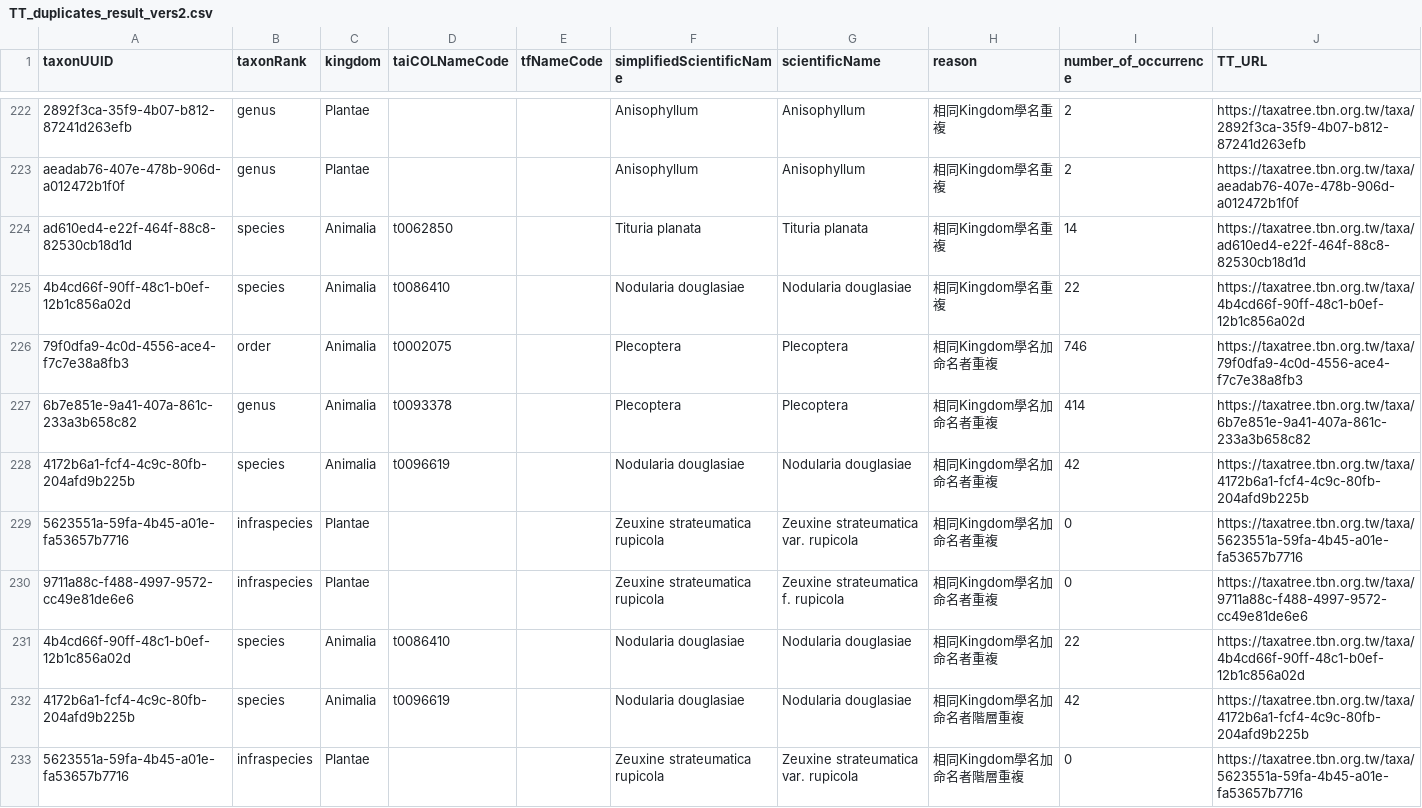
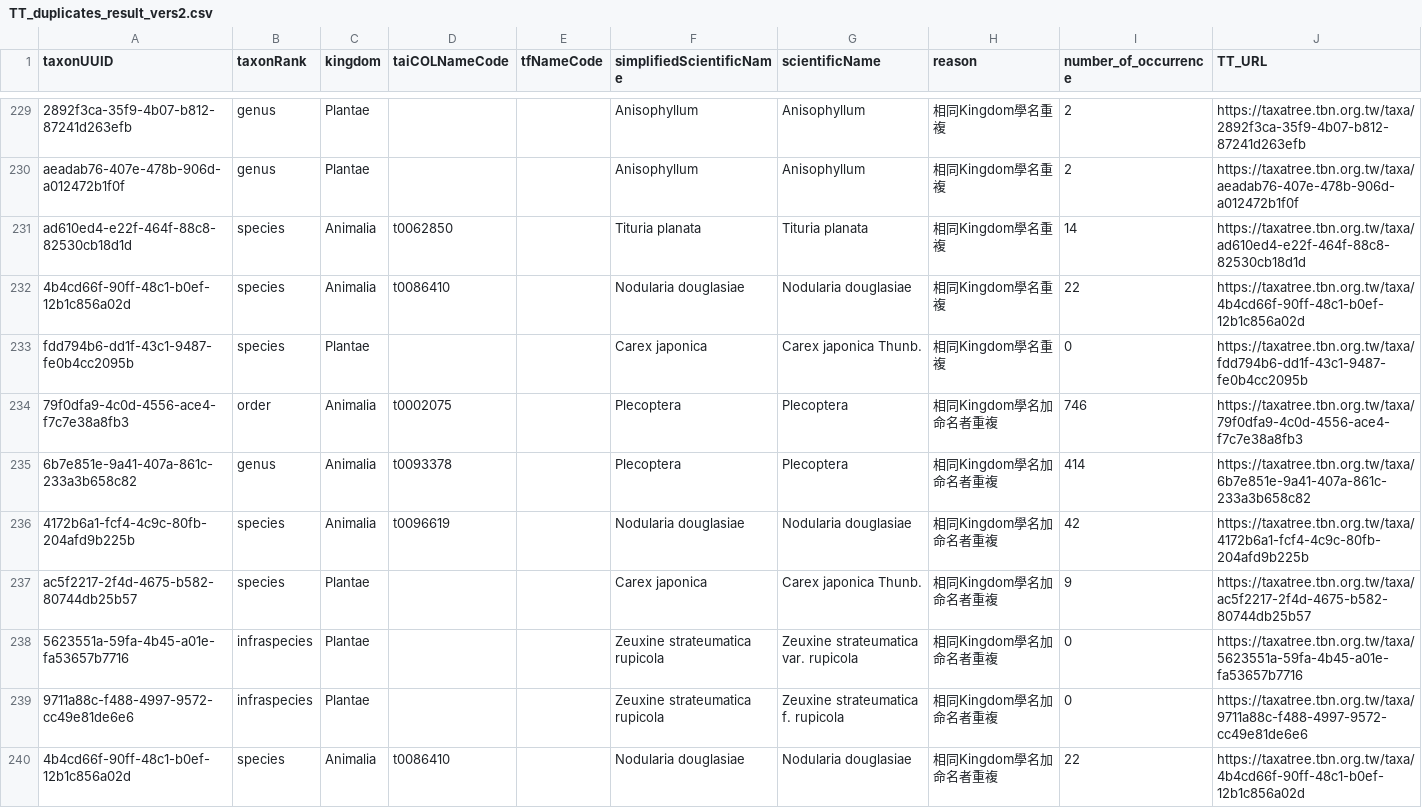
Before and after one commit to TBNworkGroup/Specieslist_Validation_Dashboard, a CSV file: data/output/TT_duplicates_result_vers2.csv, drawn as a sheet; only a part is shown, gaps mark what is left out; the shorter side is filled out with more unchanged rows; the diff covers the shown part only.

```diff
--- a/data/output/TT_duplicates_result_vers2.csv
+++ b/data/output/TT_duplicates_result_vers2.csv
@@ -225,2 +232,3 @@ ad610ed4-e22f-464f-88c8-82530cb18d1d,species,Animalia,t0062850,"",Tituria planat
 4b4cd66f-90ff-48c1-b0ef-12b1c856a02d,species,Animalia,t0086410,"",Nodularia douglasiae,Nodularia douglasiae,相同Kingdom學名重複,22,https://taxatree.tbn.org.tw/taxa/4b4cd66f-90ff-48c1-b0ef-12b1c856a02d
+fdd794b6-dd1f-43c1-9487-fe0b4cc2095b,species,Plantae,"","",Carex japonica,Carex japonica Thunb.,相同Kingdom學名重複,0,https://taxatree.tbn.org.tw/taxa/fdd794b6-dd1f-43c1-9487-fe0b4cc2095b
 79f0dfa9-4c0d-4556-ace4-f7c7e38a8fb3,order,Animalia,t0002075,"",Plecoptera,Plecoptera,相同Kingdom學名加命名者重複,746,https://taxatree.tbn.org.tw/taxa/79f0dfa9-4c0d-4556-ace4-f7c7e38a8fb3
@@ -228,2 +236,3 @@ ad610ed4-e22f-464f-88c8-82530cb18d1d,species,Animalia,t0062850,"",Tituria planat
 4172b6a1-fcf4-4c9c-80fb-204afd9b225b,species,Animalia,t0096619,"",Nodularia douglasiae,Nodularia douglasiae,相同Kingdom學名加命名者重複,42,https://taxatree.tbn.org.tw/taxa/4172b6a1-fcf4-4c9c-80fb-204afd9b225b
+ac5f2217-2f4d-4675-b582-80744db25b57,species,Plantae,"","",Carex japonica,Carex japonica Thunb.,相同Kingdom學名加命名者重複,9,https://taxatree.tbn.org.tw/taxa/ac5f2217-2f4d-4675-b582-80744db25b57
 5623551a-59fa-4b45-a01e-fa53657b7716,infraspecies,Plantae,"","",Zeuxine strateumatica rupicola,Zeuxine strateumatica var. rupicola,相同Kingdom學名加命名者重複,0,https://taxatree.tbn.org.tw/taxa/5623551a-59fa-4b45-a01e-fa53657b7716
```
Also changed, not shown: 10 added rows elsewhere in this file, data/output/TC_errortypes_result.csv, data/output/TC_speciesinfraspecies_attribute_mismatch.csv, 19 other files.
